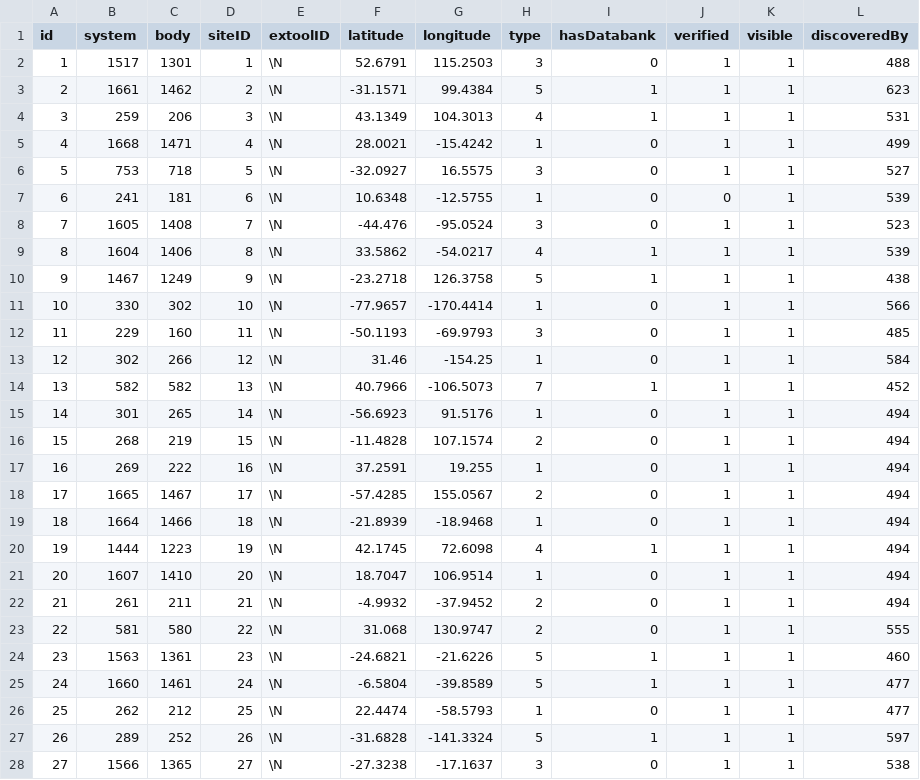
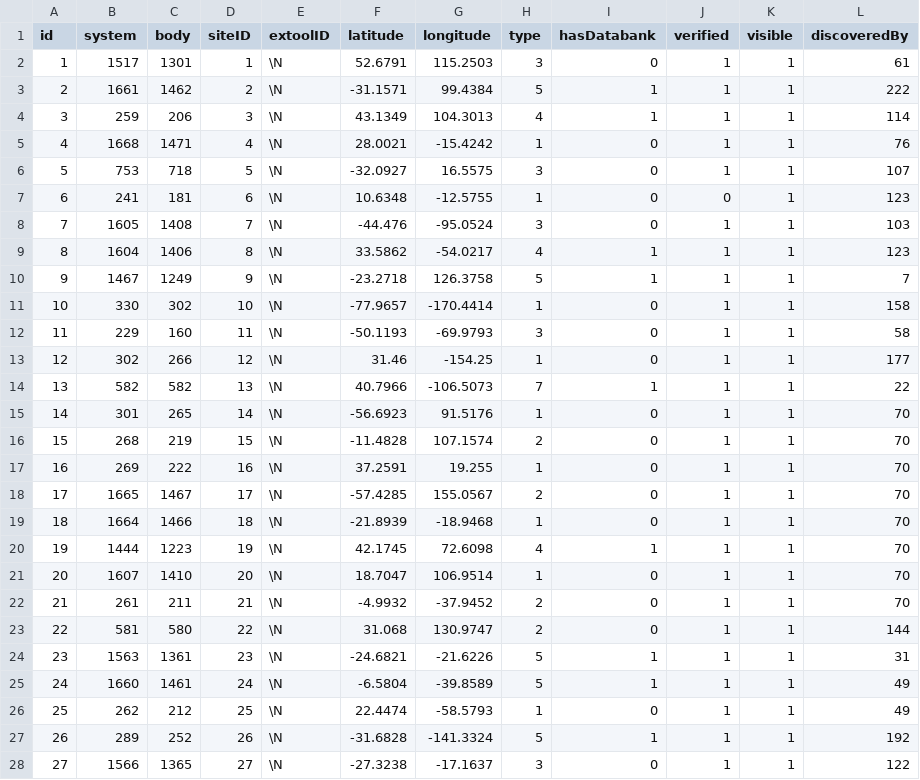
Before and after one commit to canonn-science/CAPIv2-Strapi, a CSV file: seed_files/CSV/exampleData/gssites.csv, drawn as a sheet; only a part is shown; the diff covers the shown part only.

```diff
--- a/seed_files/CSV/exampleData/gssites.csv
+++ b/seed_files/CSV/exampleData/gssites.csv
@@ -1,28 +1,28 @@
 id,system,body,siteID,extoolID,latitude,longitude,type,hasDatabank,verified,visible,discoveredBy
-1,1517,1301,1,\N,52.6791,115.2503,3,0,1,1,488
-2,1661,1462,2,\N,-31.1571,99.4384,5,1,1,1,623
-3,259,206,3,\N,43.1349,104.3013,4,1,1,1,531
-4,1668,1471,4,\N,28.0021,-15.4242,1,0,1,1,499
-5,753,718,5,\N,-32.0927,16.5575,3,0,1,1,527
-6,241,181,6,\N,10.6348,-12.5755,1,0,0,1,539
-7,1605,1408,7,\N,-44.476,-95.0524,3,0,1,1,523
-8,1604,1406,8,\N,33.5862,-54.0217,4,1,1,1,539
-9,1467,1249,9,\N,-23.2718,126.3758,5,1,1,1,438
-10,330,302,10,\N,-77.9657,-170.4414,1,0,1,1,566
-11,229,160,11,\N,-50.1193,-69.9793,3,0,1,1,485
-12,302,266,12,\N,31.46,-154.25,1,0,1,1,584
-13,582,582,13,\N,40.7966,-106.5073,7,1,1,1,452
-14,301,265,14,\N,-56.6923,91.5176,1,0,1,1,494
-15,268,219,15,\N,-11.4828,107.1574,2,0,1,1,494
-16,269,222,16,\N,37.2591,19.255,1,0,1,1,494
-17,1665,1467,17,\N,-57.4285,155.0567,2,0,1,1,494
-18,1664,1466,18,\N,-21.8939,-18.9468,1,0,1,1,494
-19,1444,1223,19,\N,42.1745,72.6098,4,1,1,1,494
-20,1607,1410,20,\N,18.7047,106.9514,1,0,1,1,494
-21,261,211,21,\N,-4.9932,-37.9452,2,0,1,1,494
-22,581,580,22,\N,31.068,130.9747,2,0,1,1,555
-23,1563,1361,23,\N,-24.6821,-21.6226,5,1,1,1,460
-24,1660,1461,24,\N,-6.5804,-39.8589,5,1,1,1,477
-25,262,212,25,\N,22.4474,-58.5793,1,0,1,1,477
-26,289,252,26,\N,-31.6828,-141.3324,5,1,1,1,597
-27,1566,1365,27,\N,-27.3238,-17.1637,3,0,1,1,538
+1,1517,1301,1,\N,52.6791,115.2503,3,0,1,1,61
+2,1661,1462,2,\N,-31.1571,99.4384,5,1,1,1,222
+3,259,206,3,\N,43.1349,104.3013,4,1,1,1,114
+4,1668,1471,4,\N,28.0021,-15.4242,1,0,1,1,76
+5,753,718,5,\N,-32.0927,16.5575,3,0,1,1,107
+6,241,181,6,\N,10.6348,-12.5755,1,0,0,1,123
+7,1605,1408,7,\N,-44.476,-95.0524,3,0,1,1,103
+8,1604,1406,8,\N,33.5862,-54.0217,4,1,1,1,123
+9,1467,1249,9,\N,-23.2718,126.3758,5,1,1,1,7
+10,330,302,10,\N,-77.9657,-170.4414,1,0,1,1,158
+11,229,160,11,\N,-50.1193,-69.9793,3,0,1,1,58
+12,302,266,12,\N,31.46,-154.25,1,0,1,1,177
+13,582,582,13,\N,40.7966,-106.5073,7,1,1,1,22
+14,301,265,14,\N,-56.6923,91.5176,1,0,1,1,70
+15,268,219,15,\N,-11.4828,107.1574,2,0,1,1,70
+16,269,222,16,\N,37.2591,19.255,1,0,1,1,70
+17,1665,1467,17,\N,-57.4285,155.0567,2,0,1,1,70
+18,1664,1466,18,\N,-21.8939,-18.9468,1,0,1,1,70
+19,1444,1223,19,\N,42.1745,72.6098,4,1,1,1,70
+20,1607,1410,20,\N,18.7047,106.9514,1,0,1,1,70
+21,261,211,21,\N,-4.9932,-37.9452,2,0,1,1,70
+22,581,580,22,\N,31.068,130.9747,2,0,1,1,144
+23,1563,1361,23,\N,-24.6821,-21.6226,5,1,1,1,31
+24,1660,1461,24,\N,-6.5804,-39.8589,5,1,1,1,49
+25,262,212,25,\N,22.4474,-58.5793,1,0,1,1,49
+26,289,252,26,\N,-31.6828,-141.3324,5,1,1,1,192
+27,1566,1365,27,\N,-27.3238,-17.1637,3,0,1,1,122
```
Also changed, not shown: 95 edited cells elsewhere in this file, seed_files/CSV/exampleData/fmsites.csv, seed_files/CSV/exampleData/grsites.csv, 16 other files.
